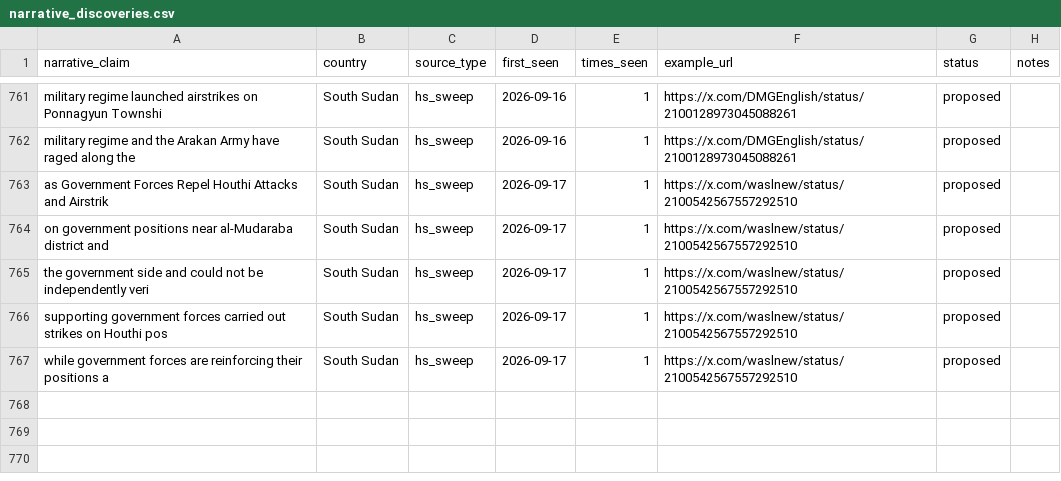
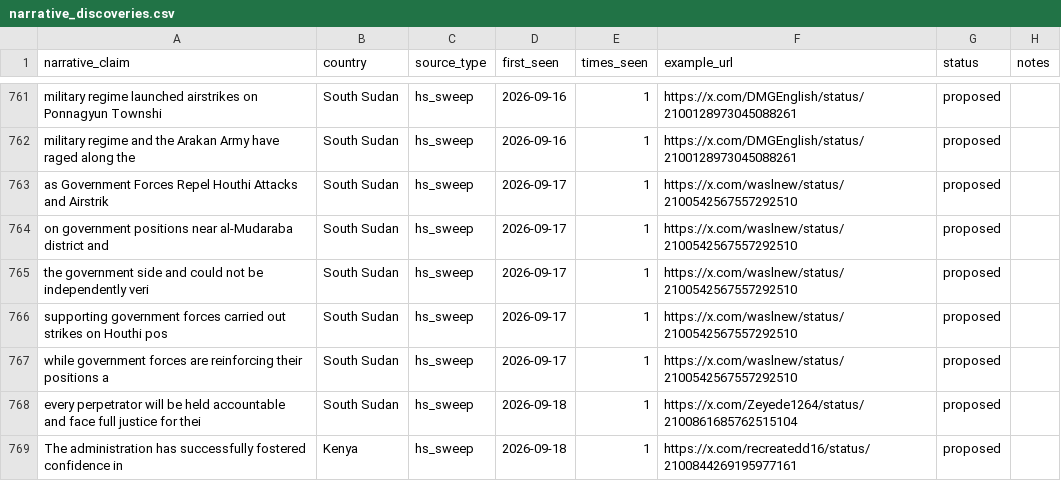
Before and after one commit to KSvend/IRIS, a CSV file: monitoring/autolearn/narrative_discoveries.csv, drawn as a sheet; only a part is shown, gaps mark what is left out; the diff names each change by its address in the sheet, - before the commit and + after, or states it on an @@ line.

```diff
--- a/monitoring/autolearn/narrative_discoveries.csv
+++ b/monitoring/autolearn/narrative_discoveries.csv
+row 768: every perpetrator will be held accountable and face full justice for thei | South Sudan | hs_sweep | 2026-09-18 | 1 | https://x.com/Zeyede1264/status/2100861685762515104 | proposed
+row 769: The administration has successfully fostered confidence in | Kenya | hs_sweep | 2026-09-18 | 1 | https://x.com/recreatedd16/status/2100844269195977161 | proposed
```
Also changed, not shown: monitoring/autolearn/learned_keywords_hs.csv, monitoring/autolearn/toxic_handles.csv, 8 other files.
